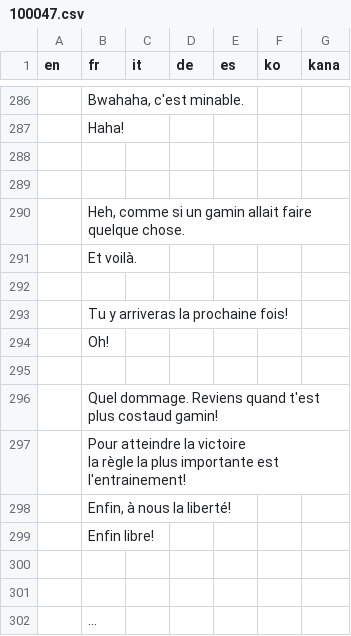
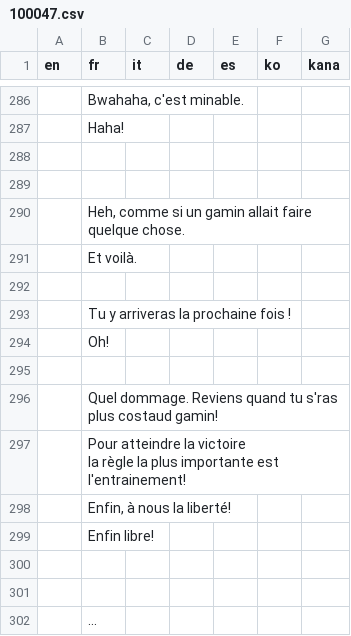
Before and after one commit to fuyutaaProjects/POKEMON-IMPOTIA, a CSV file: IMPOTIA RMXP/Data/Text/Dialogs/100047.csv, drawn as a sheet; only a part is shown, gaps mark what is left out; the diff names each change by its address in the sheet, - before the commit and + after, or states it on an @@ line.

```diff
--- a/IMPOTIA RMXP/Data/Text/Dialogs/100047.csv
+++ b/IMPOTIA RMXP/Data/Text/Dialogs/100047.csv
-B293 (fr): Tu y arriveras la prochaine fois!
+B293 (fr): Tu y arriveras la prochaine fois !
-B296 (fr): …Reviens quand t'est plus costaud…
+B296 (fr): …Reviens quand tu s'ras plus costaud…
```
Also changed, not shown: IMPOTIA RMXP/Data/Text/Dialogs/100048.csv, 20 other files.
